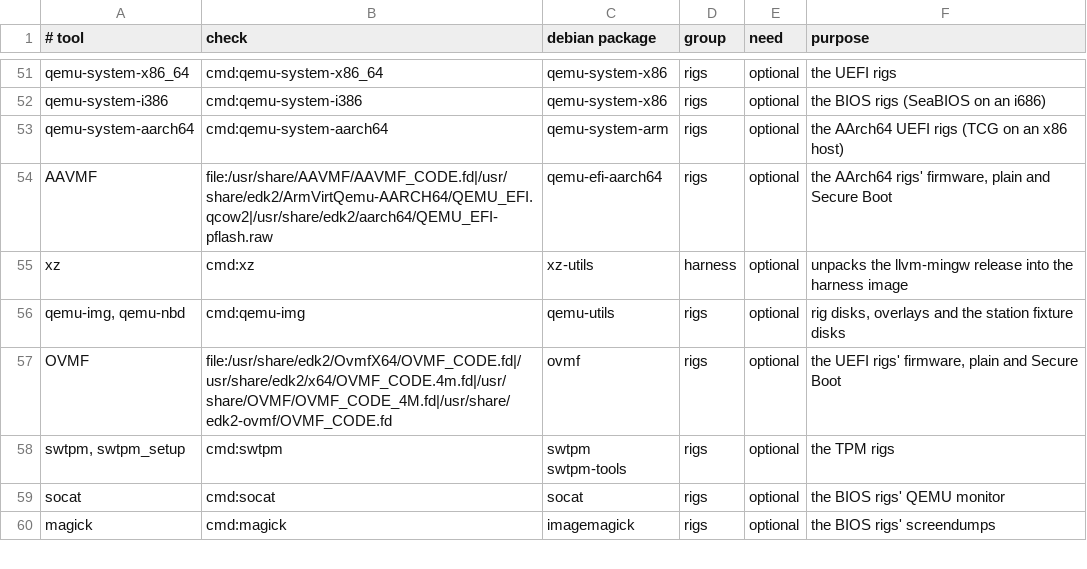
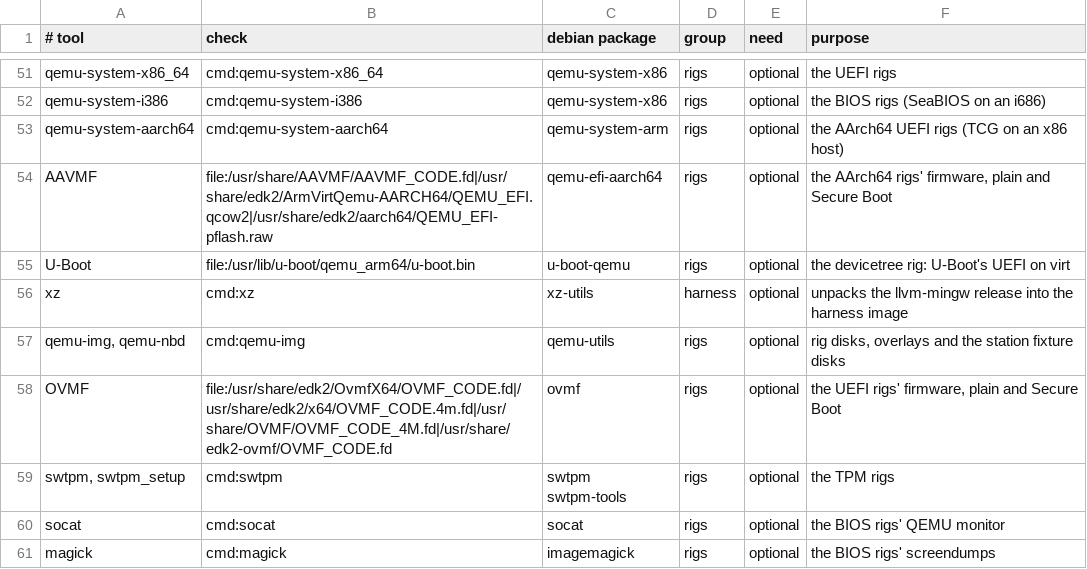
Before and after one commit to vifair22/falcon-boot, a TSV file: tools/deps.tsv, drawn as a sheet; only a part is shown, gaps mark what is left out; the diff names each change by its address in the sheet, - before the commit and + after, or states it on an @@ line.

Commit message:
Boot on U-Boot's UEFI, a devicetree machine
The loader reads neither ACPI nor a devicetree; the firmware's table
reaches the kernel through the EFI configuration table. Proven on QEMU's
virt under U-Boot (Debian's u-boot-qemu), which hands U-Boot the DTB.

- run-qemu.sh --uboot; the core rig's uefi-aa64-uboot firmware and the
  cases uefi-stick-aa64-uboot and chain-uefi-aa64-uboot
- the fixture UKI's init reports what described the machine; the stick
  cases require devicetree under U-Boot and ACPI under AAVMF
- U-Boot's FAT driver refuses a 512-byte FAT on 2048-byte media, so under
  U-Boot an isohybrid ISO is published as a 512-byte disk and its ESP
  found by the partition table; decided before publishing, as U-Boot does
  not bind a device published a second time
- the payload test ISO is isohybrid, its El Torito entry pointing into
  the appended ESP partition, as distributions' media are
- the harness carries u-boot-qemu

```diff
--- a/tools/deps.tsv
+++ b/tools/deps.tsv
+row 55: U-Boot | file:/usr/lib/u-boot/qemu_arm64/u-boot.bin | u-boot-qemu | rigs | optional | the devicetree rig: U-Boot's UEFI on virt
```
Also changed, not shown: 7 other files.
